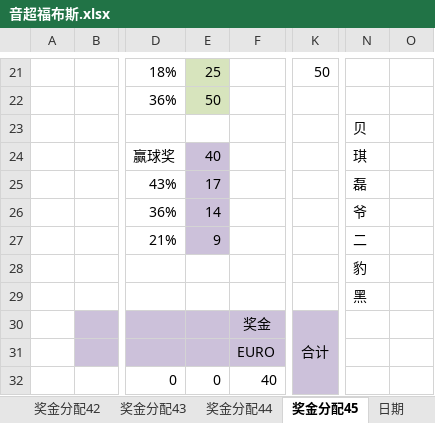
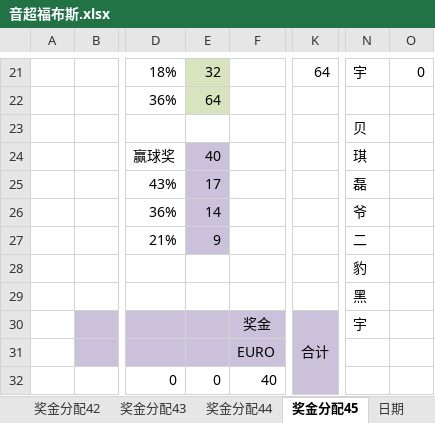
Before and after one commit to yarksee/ISCPrimierLeague, an Excel workbook: 音超福布斯.xlsx, sheet 奖金分配45, drawn as a sheet; only a part is shown, gaps mark what is left out; values as stored, in another font and other column widths than the file's, no borders; conditional formats not drawn; the diff covers the shown part only; the diff names each change by its address in the sheet, - before the commit and + after, or states it on an @@ line.

Commit message:
45届参赛者变为6人

```diff
--- a/音超福布斯.xlsx (sheet 奖金分配45)
+++ b/音超福布斯.xlsx (sheet 奖金分配45)
-E21: 25
+E21: 32
-K21: 50
+K21: 64
-N21: (empty)
+N21: 宇
-O21: (empty)
+O21: 0
-E22: 50
+E22: 64
-N30: (empty)
+N30: 宇
```
Also changed, not shown: 10 added rows, 10 removed rows and 11 edited cells elsewhere in this sheet.
